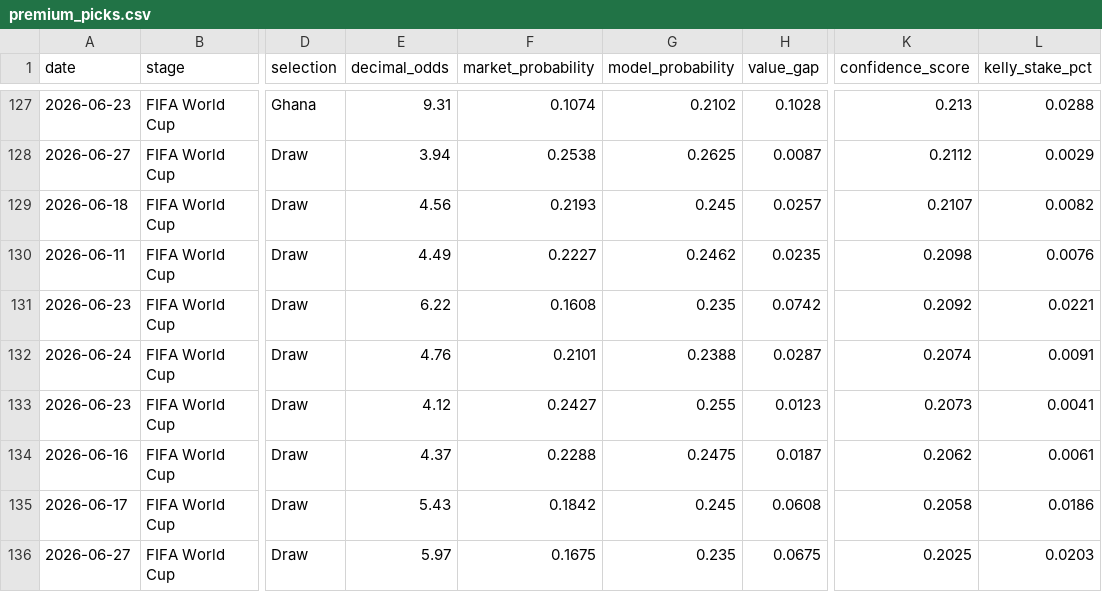
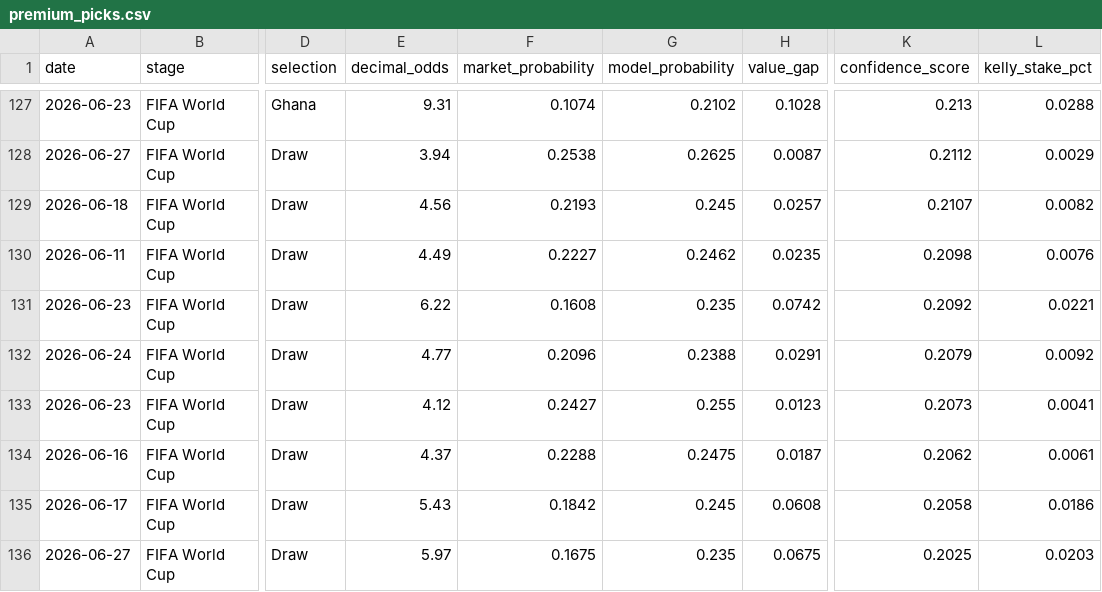
Before and after one commit to alvarito137/worldcup-quant-engine, a CSV file: data/processed/premium_picks.csv, drawn as a sheet; only a part is shown, gaps mark what is left out; the diff covers the shown part only; the diff names each change by its address in the sheet, - before the commit and + after, or states it on an @@ line.

```diff
--- a/data/processed/premium_picks.csv
+++ b/data/processed/premium_picks.csv
-E132 (decimal_odds): 4.76
+E132 (decimal_odds): 4.77
-F132 (market_probability): 0.2101
+F132 (market_probability): 0.2096
-H132 (value_gap): 0.0287
+H132 (value_gap): 0.0291
-K132 (confidence_score): 0.2074
+K132 (confidence_score): 0.2079
-L132 (kelly_stake_pct): 0.0091
+L132 (kelly_stake_pct): 0.0092
```
Also changed, not shown: 5 added rows, 5 removed rows and 50 edited cells elsewhere in this file, data/processed/pick_history.csv, data/processed/picks.csv, 7 other files.
